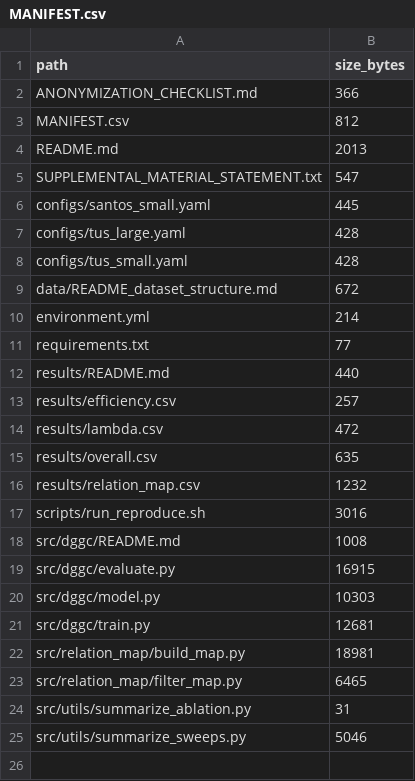
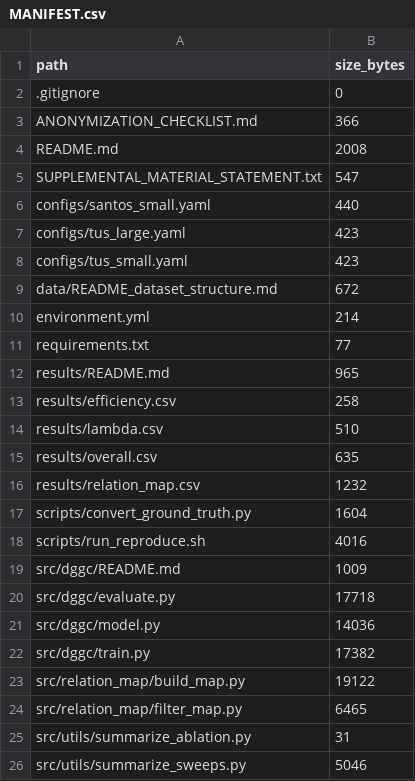
Before and after one commit to yizhuwbibabo/DGGC-anonymous-artifact, a CSV file: MANIFEST.csv, drawn as a sheet.

Commit message:
Align implementation with the paper's equations
- model.py: Eq. (2) multi-positive contrastive loss; Eq. (3) squared
  Wasserstein-2 compatibility score (temperature removed); paper-form
  alignment loss; use_variance switch for the w/o-Var ablation
- train.py: shuffling phase on aligned columns (Sec. 3.4, previously
  missing); confidence-aware multi-positive sampling; input-mode
  ablations (header/value); paper defaults (roberta-base, lr 1e-5,
  batch 64, max_length 128)
- evaluate.py: Eq. (8) unionability reranking via Hungarian max-weight
  bipartite matching with min-bottleneck aggregation (new default);
  two-stage retrieval (FAISS candidates + rerank)
- build_map.py: Eq. (5) three-signal weighted column score; Eqs. (6)-(7)
  f(t,t') = M * I[M > gamma] with --tau/--gamma/--K controls
- scripts/run_reproduce.sh: fix --k/--ks and filter_map argument bugs;
  add tau/gamma/K sweeps and ablation examples
- scripts/convert_ground_truth.py: new converter for official SANTOS/TUS
  ground-truth pickles
- configs, READMEs: RoBERTa defaults per paper; results marked stale
  pending regeneration with this pipeline

Result CSVs are intentionally left unchanged and must be regenerated.

```diff
--- a/MANIFEST.csv
+++ b/MANIFEST.csv
@@ -1,9 +1,9 @@
 path,size_bytes
+.gitignore,0
 ANONYMIZATION_CHECKLIST.md,366
-MANIFEST.csv,812
-README.md,2013
+README.md,2008
 SUPPLEMENTAL_MATERIAL_STATEMENT.txt,547
-configs/santos_small.yaml,445
-configs/tus_large.yaml,428
-configs/tus_small.yaml,428
+configs/santos_small.yaml,440
+configs/tus_large.yaml,423
+configs/tus_small.yaml,423
 data/README_dataset_structure.md,672
@@ -11,13 +11,14 @@ environment.yml,214
 requirements.txt,77
-results/README.md,440
-results/efficiency.csv,257
-results/lambda.csv,472
+results/README.md,965
+results/efficiency.csv,258
+results/lambda.csv,510
 results/overall.csv,635
 results/relation_map.csv,1232
-scripts/run_reproduce.sh,3016
-src/dggc/README.md,1008
-src/dggc/evaluate.py,16915
-src/dggc/model.py,10303
-src/dggc/train.py,12681
-src/relation_map/build_map.py,18981
+scripts/convert_ground_truth.py,1604
+scripts/run_reproduce.sh,4016
+src/dggc/README.md,1009
+src/dggc/evaluate.py,17718
+src/dggc/model.py,14036
+src/dggc/train.py,17382
+src/relation_map/build_map.py,19122
 src/relation_map/filter_map.py,6465
```
Also changed, not shown: 12 other files.
